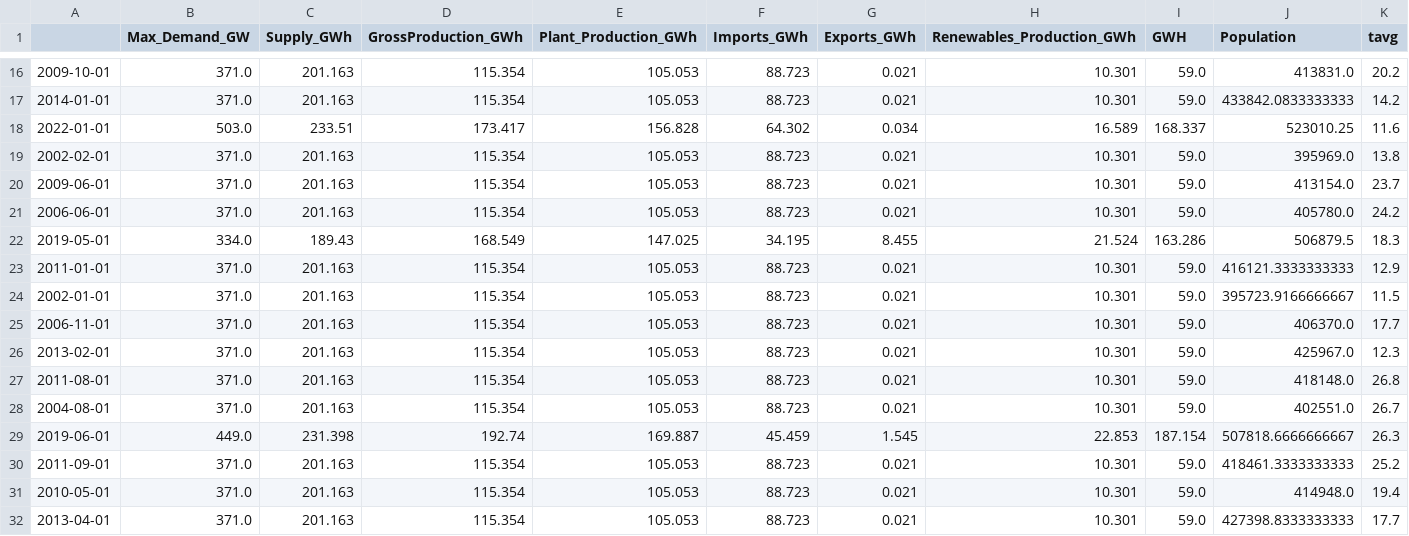
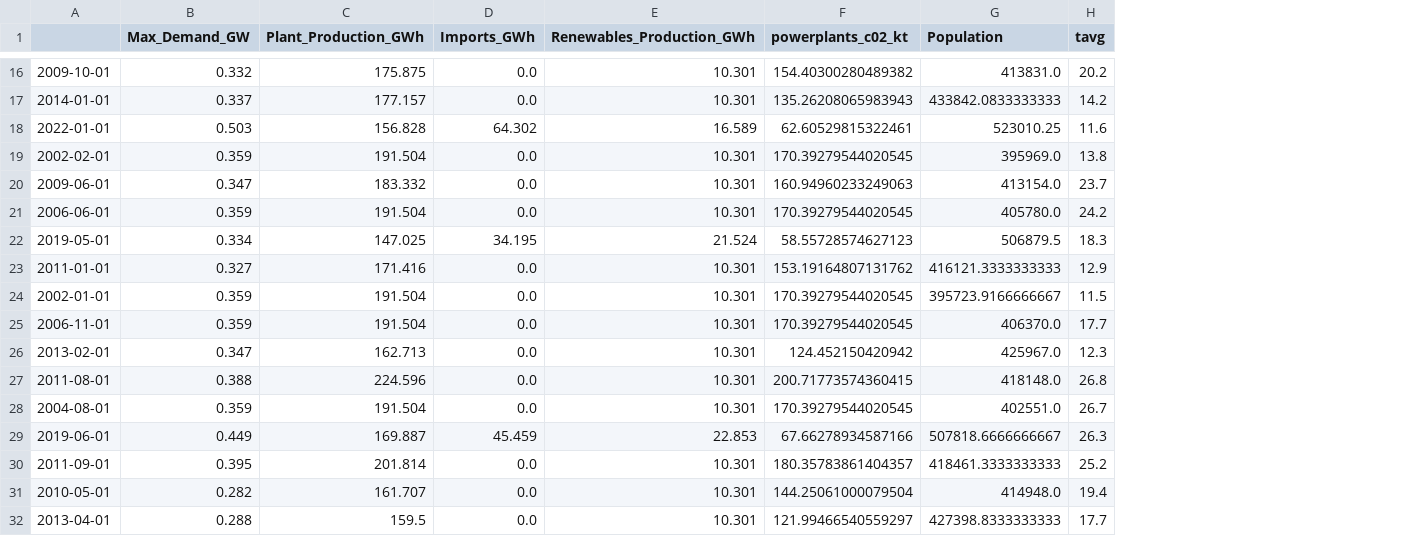
Before and after one commit to ATECO-malta/applied_ml_assignment, a CSV file: data/test_data.csv, drawn as a sheet; only a part is shown, gaps mark what is left out; removed rows and columns are numbered as before the commit, all else as after; the diff covers the shown part only; the diff names each change by its address in the sheet, - before the commit and + after, or states it on an @@ line.

```diff
--- a/data/test_data.csv
+++ b/data/test_data.csv
-column C (Supply_GWh), rows 16-32: 201.163 | 201.163 | 233.51 | 201.163 | 201.163 | 201.163 | 189.43 | 201.163 | 201.163 | 201.163 | 201.163 | 201.163 | 201.163 | 231.398 | 201.163 | 201.163 | 201.163
-column D (GrossProduction_GWh), rows 16-32: 115.354 | 115.354 | 173.417 | 115.354 | 115.354 | 115.354 | 168.549 | 115.354 | 115.354 | 115.354 | 115.354 | 115.354 | 115.354 | 192.74 | 115.354 | 115.354 | 115.354
-column G (Exports_GWh), rows 16-32: 0.021 | 0.021 | 0.034 | 0.021 | 0.021 | 0.021 | 8.455 | 0.021 | 0.021 | 0.021 | 0.021 | 0.021 | 0.021 | 1.545 | 0.021 | 0.021 | 0.021
-column I (GWH), rows 16-32: 59.0 | 59.0 | 168.337 | 59.0 | 59.0 | 59.0 | 163.286 | 59.0 | 59.0 | 59.0 | 59.0 | 59.0 | 59.0 | 187.154 | 59.0 | 59.0 | 59.0
+column F (powerplants_c02_kt), rows 16-32: 154.40300280489382 | 135.26208065983943 | 62.60529815322461 | 170.39279544020545 | 160.94960233249063 | 170.39279544020545 | 58.55728574627123 | 153.19164807131762 | 170.39279544020545 | 170.39279544020545 | 124.452150420942 | 200.71773574360415 | 170.39279544020545 | 67.66278934587166 | 180.35783861404357 | 144.25061000079504 | 121.99466540559297
-B16 (Max_Demand_GW): 371.0
+B16 (Max_Demand_GW): 0.332
-C16 (Plant_Production_GWh): 105.053
+C16 (Plant_Production_GWh): 175.875
-D16:D17 (Imports_GWh): 88.723
+D16:D17 (Imports_GWh): 0.0
-B17 (Max_Demand_GW): 371.0
+B17 (Max_Demand_GW): 0.337
-C17 (Plant_Production_GWh): 105.053
+C17 (Plant_Production_GWh): 177.157
-B18 (Max_Demand_GW): 503.0
+B18 (Max_Demand_GW): 0.503
-B19 (Max_Demand_GW): 371.0
+B19 (Max_Demand_GW): 0.359
-C19 (Plant_Production_GWh): 105.053
+C19 (Plant_Production_GWh): 191.504
-D19:D21 (Imports_GWh): 88.723
+D19:D21 (Imports_GWh): 0.0
-B20 (Max_Demand_GW): 371.0
+B20 (Max_Demand_GW): 0.347
-C20 (Plant_Production_GWh): 105.053
+C20 (Plant_Production_GWh): 183.332
-B21 (Max_Demand_GW): 371.0
+B21 (Max_Demand_GW): 0.359
-C21 (Plant_Production_GWh): 105.053
+C21 (Plant_Production_GWh): 191.504
-B22 (Max_Demand_GW): 334.0
+B22 (Max_Demand_GW): 0.334
-B23 (Max_Demand_GW): 371.0
+B23 (Max_Demand_GW): 0.327
-C23 (Plant_Production_GWh): 105.053
+C23 (Plant_Production_GWh): 171.416
-D23:D28 (Imports_GWh): 88.723
+D23:D28 (Imports_GWh): 0.0
-B24:B25 (Max_Demand_GW): 371.0
+B24:B25 (Max_Demand_GW): 0.359
-C24:C25 (Plant_Production_GWh): 105.053
+C24:C25 (Plant_Production_GWh): 191.504
-B26 (Max_Demand_GW): 371.0
+B26 (Max_Demand_GW): 0.347
-C26 (Plant_Production_GWh): 105.053
+C26 (Plant_Production_GWh): 162.713
-B27 (Max_Demand_GW): 371.0
+B27 (Max_Demand_GW): 0.388
-C27 (Plant_Production_GWh): 105.053
+C27 (Plant_Production_GWh): 224.596
-B28 (Max_Demand_GW): 371.0
+B28 (Max_Demand_GW): 0.359
-C28 (Plant_Production_GWh): 105.053
+C28 (Plant_Production_GWh): 191.504
-B29 (Max_Demand_GW): 449.0
+B29 (Max_Demand_GW): 0.449
-B30 (Max_Demand_GW): 371.0
+B30 (Max_Demand_GW): 0.395
-C30 (Plant_Production_GWh): 105.053
+C30 (Plant_Production_GWh): 201.814
-D30:D32 (Imports_GWh): 88.723
+D30:D32 (Imports_GWh): 0.0
-B31 (Max_Demand_GW): 371.0
+B31 (Max_Demand_GW): 0.282
-C31 (Plant_Production_GWh): 105.053
+C31 (Plant_Production_GWh): 161.707
-B32 (Max_Demand_GW): 371.0
+B32 (Max_Demand_GW): 0.288
-C32 (Plant_Production_GWh): 105.053
+C32 (Plant_Production_GWh): 159.5
```
Also changed, not shown: 64 edited cells elsewhere in this file, data/train_data.csv, data/validate_data.csv, 5 other files.
